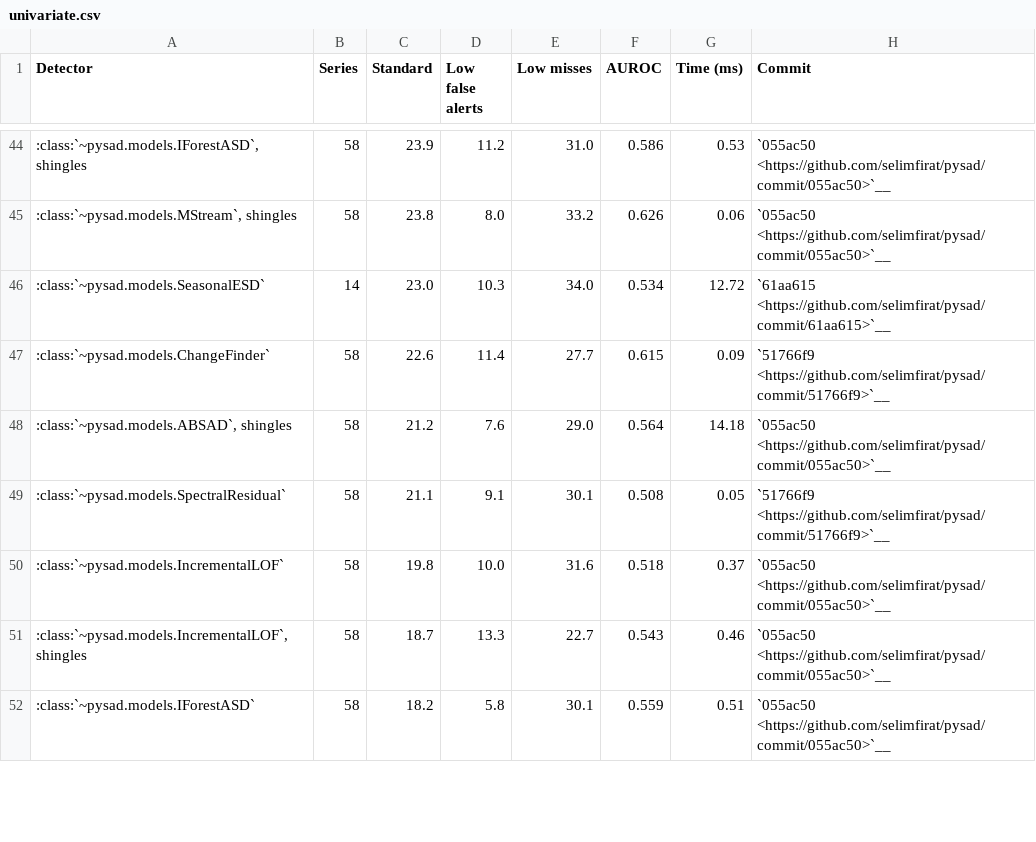
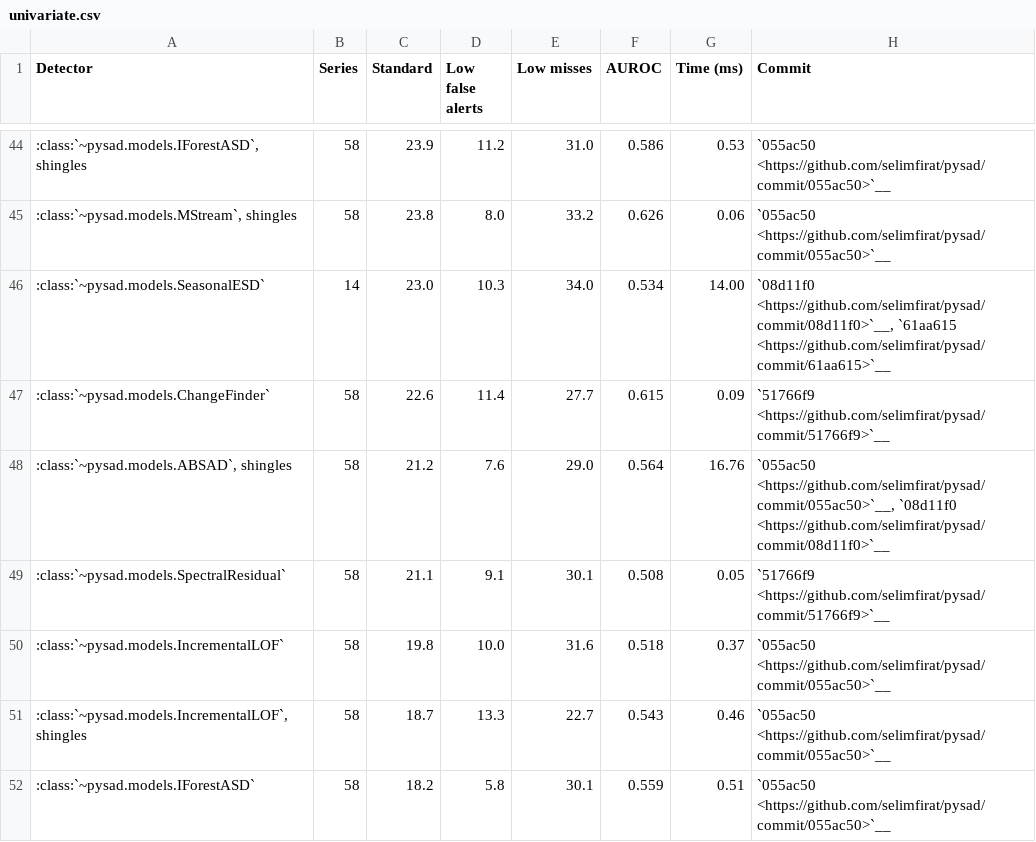
Before and after one commit to selimfirat/pysad, a CSV file: docs/benchmark/univariate.csv, drawn as a sheet; only a part is shown, gaps mark what is left out; the diff covers the shown part only.

Commit message:
docs: refresh public benchmark tables from cached results (#1061)

```diff
--- a/docs/benchmark/univariate.csv
+++ b/docs/benchmark/univariate.csv
@@ -45,5 +45,5 @@ Detector,Series,Standard,Low false alerts,Low misses,AUROC,Time (ms),Commit
 ":class:`~pysad.models.MStream`, shingles",58,23.8,8.0,33.2,0.626,0.06,`055ac50 <https://github.com/selimfirat/pysad/commit/055ac50>`__
-:class:`~pysad.models.SeasonalESD`,14,23.0,10.3,34.0,0.534,12.72,`61aa615 <https://github.com/selimfirat/pysad/commit/61aa615>`__
+:class:`~pysad.models.SeasonalESD`,14,23.0,10.3,34.0,0.534,14.00,"`08d11f0 <https://github.com/selimfirat/pysad/commit/08d11f0>`__, `61aa615 <https://github.com/selimfirat/pysad/commit/61aa615>`__"
 :class:`~pysad.models.ChangeFinder`,58,22.6,11.4,27.7,0.615,0.09,`51766f9 <https://github.com/selimfirat/pysad/commit/51766f9>`__
-":class:`~pysad.models.ABSAD`, shingles",58,21.2,7.6,29.0,0.564,14.18,`055ac50 <https://github.com/selimfirat/pysad/commit/055ac50>`__
+":class:`~pysad.models.ABSAD`, shingles",58,21.2,7.6,29.0,0.564,16.76,"`055ac50 <https://github.com/selimfirat/pysad/commit/055ac50>`__, `08d11f0 <https://github.com/selimfirat/pysad/commit/08d11f0>`__"
 :class:`~pysad.models.SpectralResidual`,58,21.1,9.1,30.1,0.508,0.05,`51766f9 <https://github.com/selimfirat/pysad/commit/51766f9>`__
```
Also changed, not shown: 8 edited cells elsewhere in this file, docs/benchmark/alerts.csv, docs/benchmark/aupr.csv, 3 other files.
